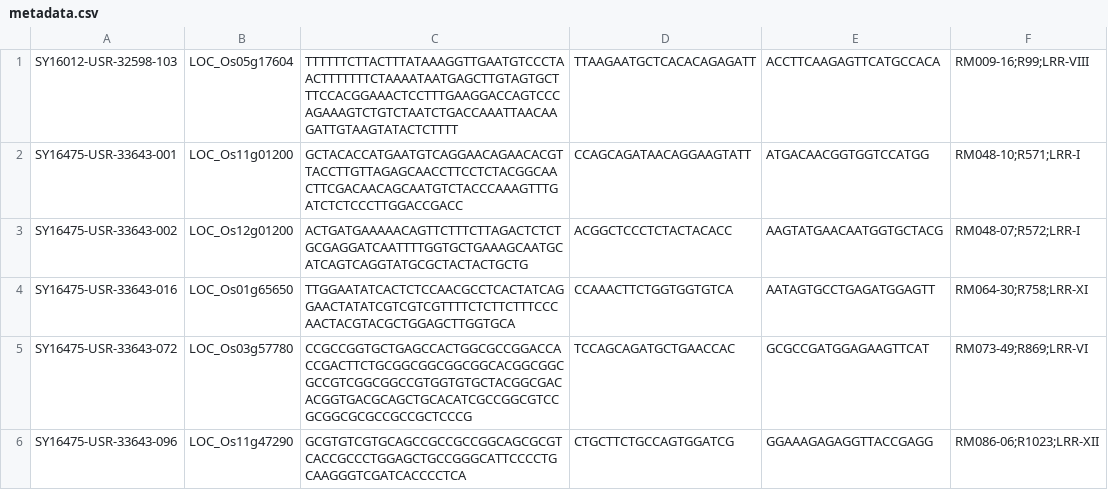
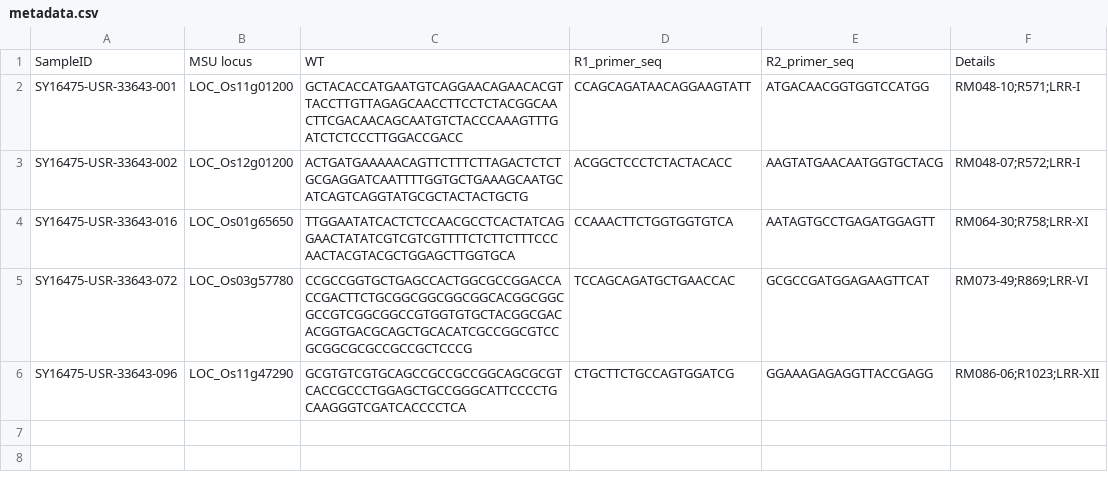
Before and after one commit to peiyaohu/Hu_et_al_GESV_2025, a CSV file: 1_strategy_comparison/demo_data/metadata.csv, drawn as a sheet.

Commit message:
Update metadata.csv

```diff
--- a/1_strategy_comparison/demo_data/metadata.csv
+++ b/1_strategy_comparison/demo_data/metadata.csv
@@ -1,2 +1,2 @@
-SY16012-USR-32598-103,LOC_Os05g17604,TTTTTTCTTACTTTATAAAGGTTGAATGTCCCTAACTTTTTTTCTAAAATAATGAGCTTGTAGTGCTTTCCACGGAAACTCCTTTGAAGGACCAGTCCCAGAAAGTCTGTCTAATCTGACCAAATTAACAAGATTGTAAGTATACTCTTTT,TTAAGAATGCTCACACAGAGATT,ACCTTCAAGAGTTCATGCCACA,RM009-16;R99;LRR-VIII
+SampleID,MSU locus,WT,R1_primer_seq,R2_primer_seq,Details
 SY16475-USR-33643-001,LOC_Os11g01200,GCTACACCATGAATGTCAGGAACAGAACACGTTACCTTGTTAGAGCAACCTTCCTCTACGGCAACTTCGACAACAGCAATGTCTACCCAAAGTTTGATCTCTCCCTTGGACCGACC,CCAGCAGATAACAGGAAGTATT,ATGACAACGGTGGTCCATGG,RM048-10;R571;LRR-I
```
